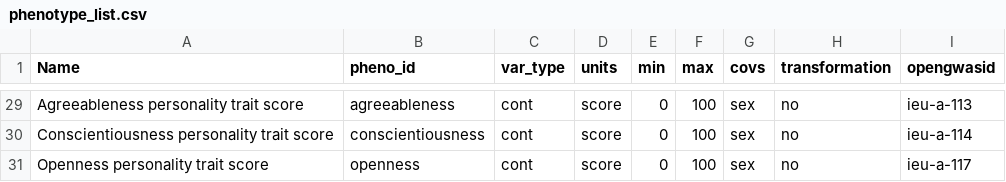
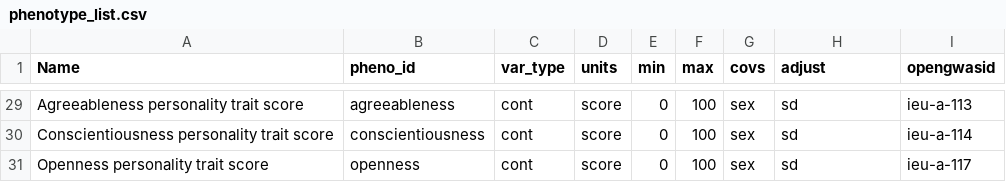
Before and after one commit to MRCIEU/Lifecourse-GWAS, a CSV file: phenotype_list.csv, drawn as a sheet; only a part is shown, gaps mark what is left out; the diff covers the shown part only; the diff names each change by its address in the sheet, - before the commit and + after, or states it on an @@ line.

```diff
--- a/phenotype_list.csv
+++ b/phenotype_list.csv
-H1: transformation
+H1: adjust
-H29:H31 (adjust): no
+H29:H31 (adjust): sd
```
Also changed, not shown: 25 edited cells elsewhere in this file.
